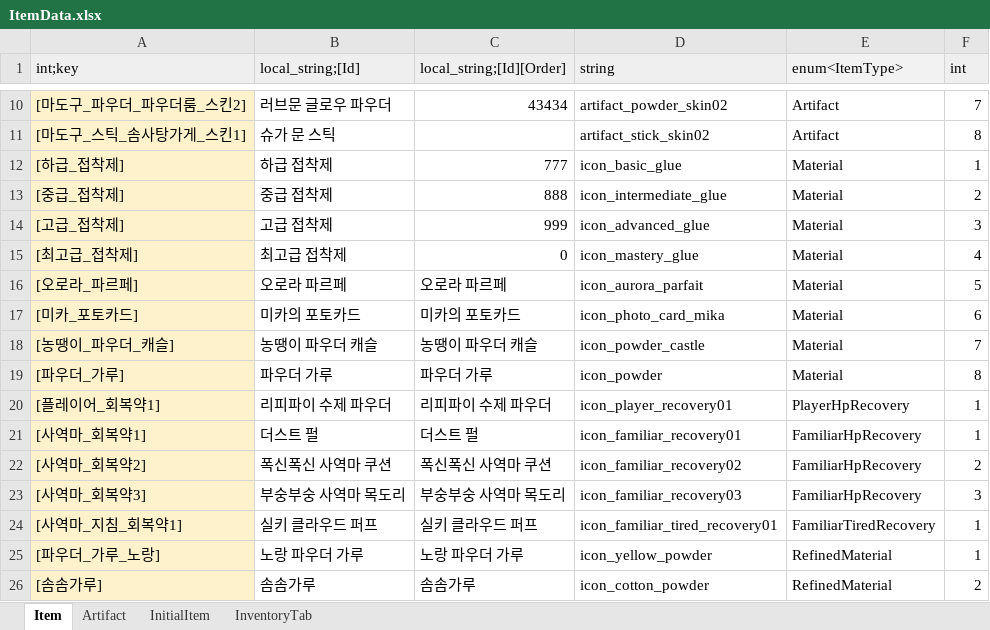
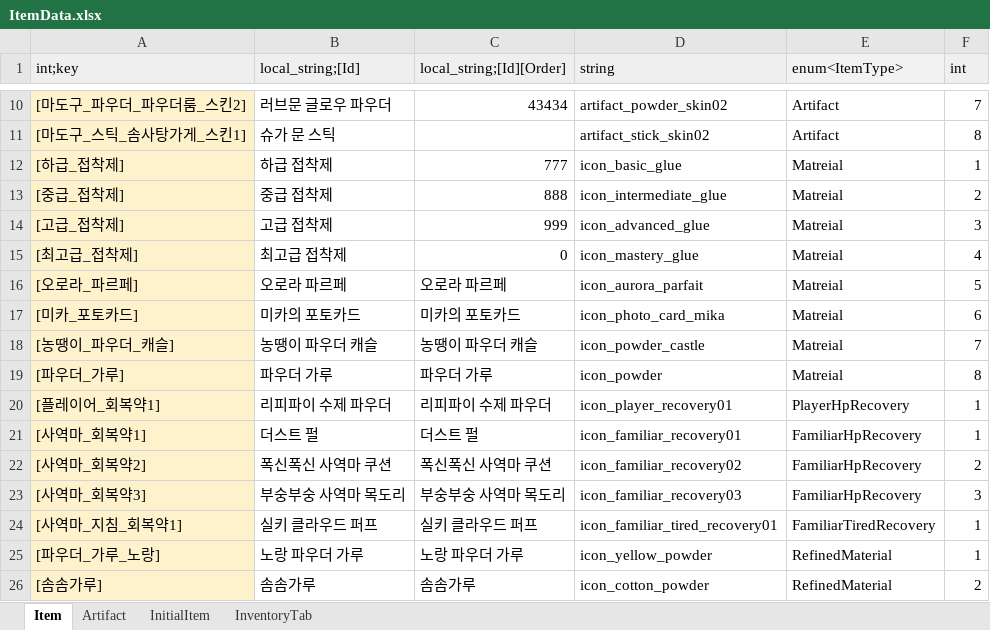
Before and after one commit to Lunaria-Project/lunaria-data, an Excel workbook: excel/ItemData.xlsx, sheet Item, drawn as a sheet; only a part is shown, gaps mark what is left out; values as stored, in another font and other column widths than the file's, no borders; the diff names each change by its address in the sheet, - before the commit and + after, or states it on an @@ line.

Commit message:
ㅠㅠ

```diff
--- a/excel/ItemData.xlsx (sheet Item)
+++ b/excel/ItemData.xlsx (sheet Item)
-E12:E19 (enum<ItemType>): Material
+E12:E19 (enum<ItemType>): Matreial
```
